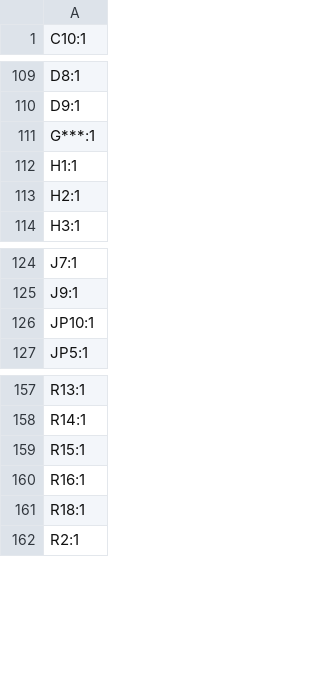
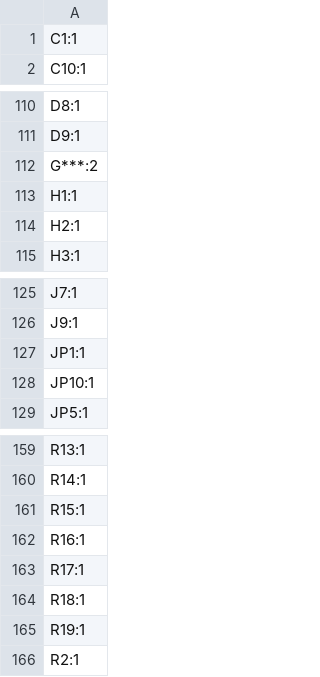
Before and after one commit to tetes20/bldc_driver, a CSV file: bldc_driver_hw/production/designators.csv, drawn as a sheet; only a part is shown, gaps mark what is left out.

```diff
--- a/bldc_driver_hw/production/designators.csv
+++ b/bldc_driver_hw/production/designators.csv
@@ -1 +1,2 @@
+C1:1
 C10:1
@@ -110,3 +111,3 @@ D8:1
 D9:1
-G***:1
+G***:2
 H1:1
@@ -125,2 +126,3 @@ J7:1
 J9:1
+JP1:1
 JP10:1
@@ -160,3 +162,5 @@ R15:1
 R16:1
+R17:1
 R18:1
+R19:1
 R2:1
```
Also changed, not shown: bldc_driver_hw/production/bom.csv, bldc_driver_hw/production/positions.csv, 16 other files.
